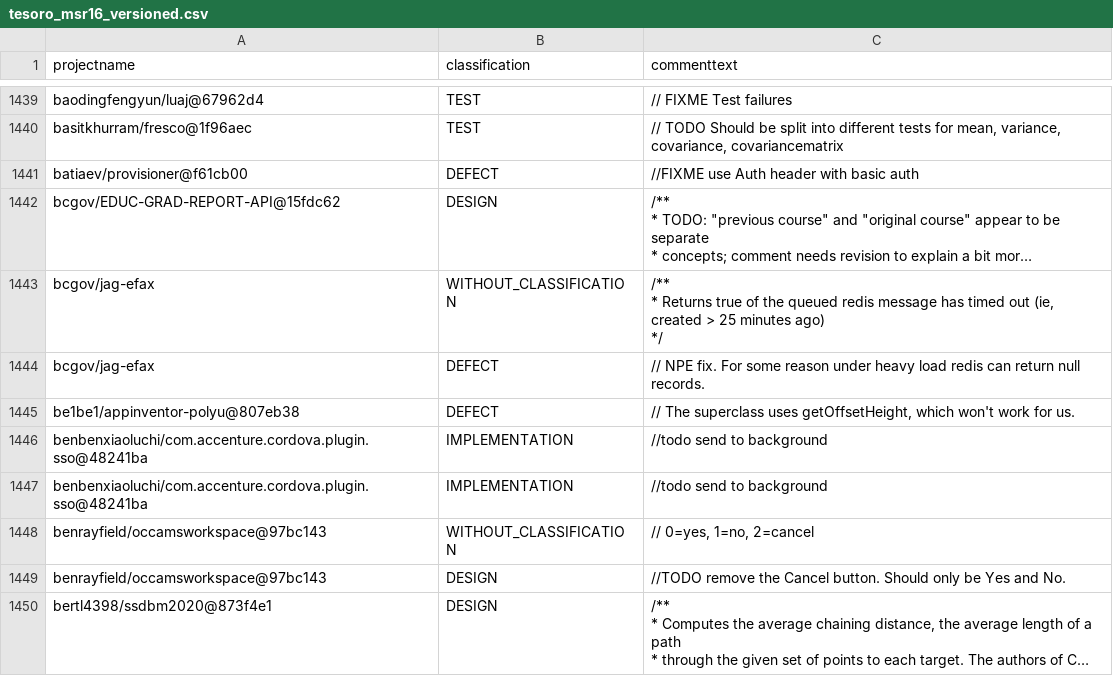
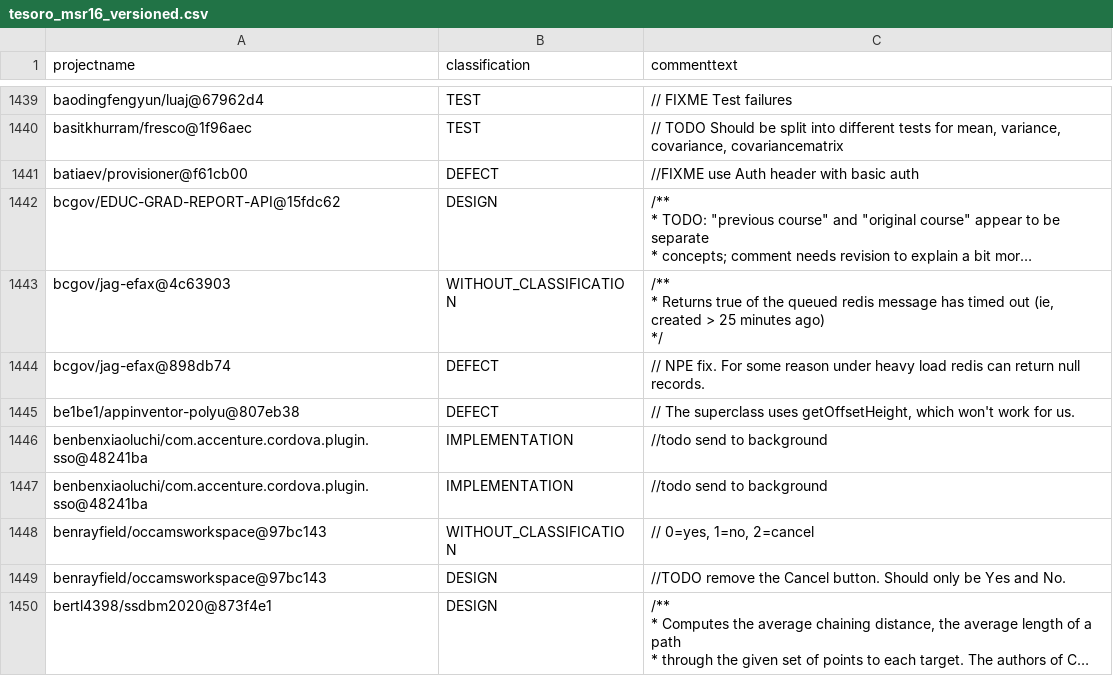
Before and after one commit to ytetsuwo/TesoroSATD, a CSV file: out/tesoro_msr16_versioned.csv, drawn as a sheet; only a part is shown, gaps mark what is left out; long unchanged cells end in …; the diff names each change by its address in the sheet, - before the commit and + after, or states it on an @@ line.

Commit message:
SWH バルクから jag-efax を復元し 2 件を特定 (コメント 4951/4981, 99.4%)

```diff
--- a/out/tesoro_msr16_versioned.csv
+++ b/out/tesoro_msr16_versioned.csv
-A1443 (projectname): bcgov/jag-efax
+A1443 (projectname): bcgov/jag-efax@4c63903
-A1444 (projectname): bcgov/jag-efax
+A1444 (projectname): bcgov/jag-efax@898db74
```
Also changed, not shown: 27 other files.
